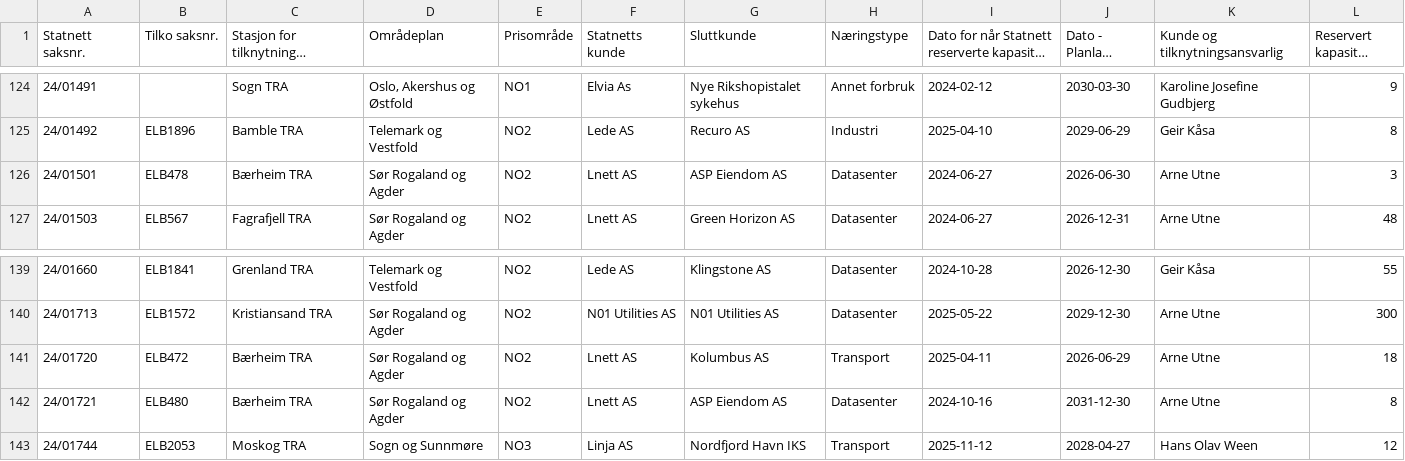
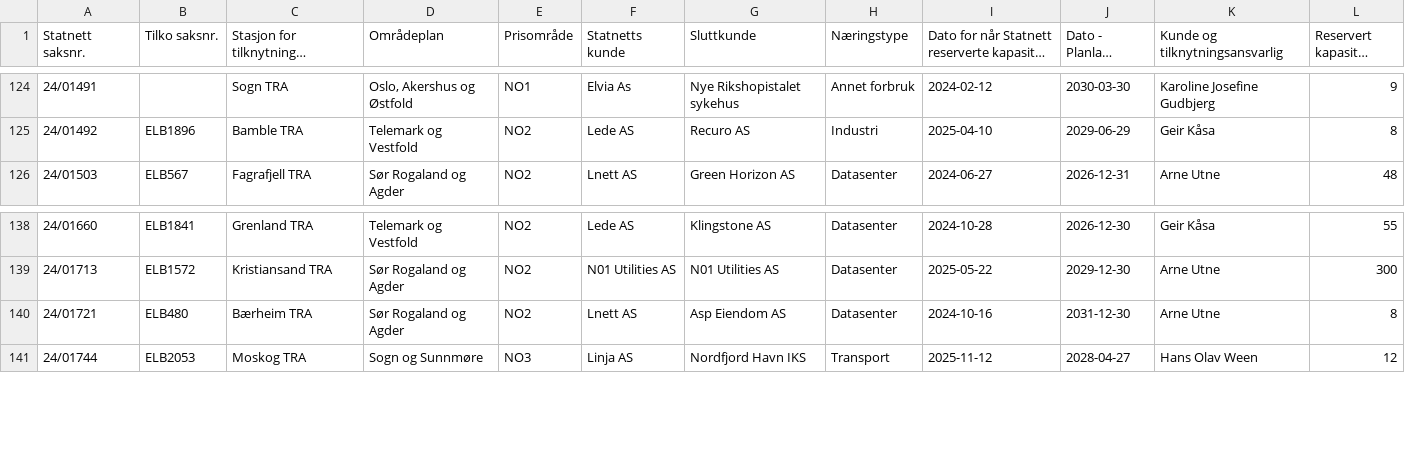
Before and after one commit to tj437/Statnett-Kapasitetsreservasjoner, a CSV file: data/reservasjoner/Liste_over_reservasjoner__Liste_Forbruk.csv, drawn as a sheet; only a part is shown, gaps mark what is left out; long unchanged cells end in ….

Commit message:
Snapshot 2026-10-02 – Liste_over_kapasitetskø__Liste_Forbruk: +1/-0/~2; Liste_over_kapasitetskø__Liste_Produksjon: +1/-0/~1; Liste_over_reservasjoner__Liste_Forbruk: +0/-2/~1; Liste_over_saker_som_er_tilknyttet__Liste_Forb

```diff
--- a/data/reservasjoner/Liste_over_reservasjoner__Liste_Forbruk.csv
+++ b/data/reservasjoner/Liste_over_reservasjoner__Liste_Forbruk.csv
@@ -125,3 +125,2 @@
 24/01492,ELB1896,Bamble TRA,Telemark og Vestfold,NO2,Lede AS,Recuro AS,Industri,2025-04-10,2029-06-29,Geir Kåsa,8
-24/01501,ELB478,Bærheim TRA,Sør Rogaland og Agder,NO2,Lnett AS,ASP Eiendom AS,Datasenter,2024-06-27,2026-06-30,Arne Utne,3
 24/01503,ELB567,Fagrafjell TRA,Sør Rogaland og Agder,NO2,Lnett AS,Green Horizon AS,Datasenter,2024-06-27,2026-12-31,Arne Utne,48
@@ -140,4 +139,3 @@
 24/01713,ELB1572,Kristiansand TRA,Sør Rogaland og Agder,NO2,N01 Utilities AS,N01 Utilities AS,Datasenter,2025-05-22,2029-12-30,Arne Utne,300
-24/01720,ELB472,Bærheim TRA,Sør Rogaland og Agder,NO2,Lnett AS,Kolumbus AS,Transport,2025-04-11,2026-06-29,Arne Utne,18
-24/01721,ELB480,Bærheim TRA,Sør Rogaland og Agder,NO2,Lnett AS,ASP Eiendom AS,Datasenter,2024-10-16,2031-12-30,Arne Utne,8
+24/01721,ELB480,Bærheim TRA,Sør Rogaland og Agder,NO2,Lnett AS,Asp Eiendom AS,Datasenter,2024-10-16,2031-12-30,Arne Utne,8
 24/01744,ELB2053,Moskog TRA,Sogn og Sunnmøre,NO3,Linja AS,Nordfjord Havn IKS,Transport,2025-11-12,2028-04-27,Hans Olav Ween,12
```
Also changed, not shown: data/kapasitetsko/Liste_over_kapasitetskø__Liste_Forbruk.csv, data/kapasitetsko/Liste_over_kapasitetskø__Liste_Produksjon.csv, 1 other file.
